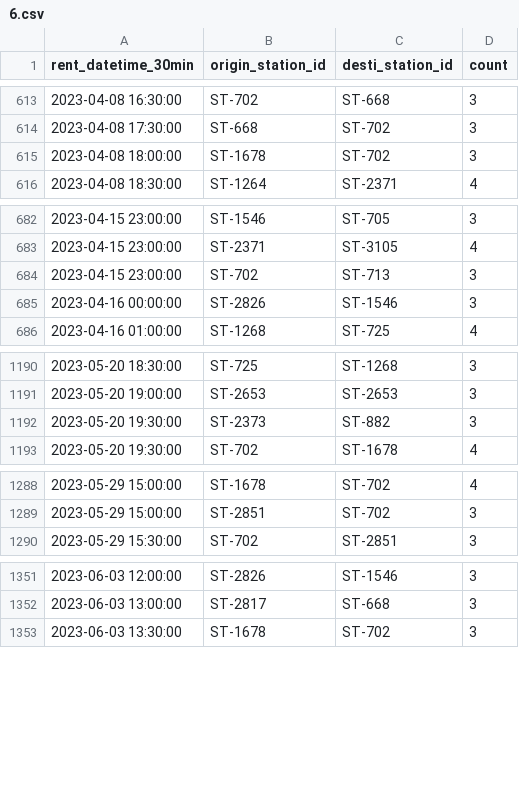
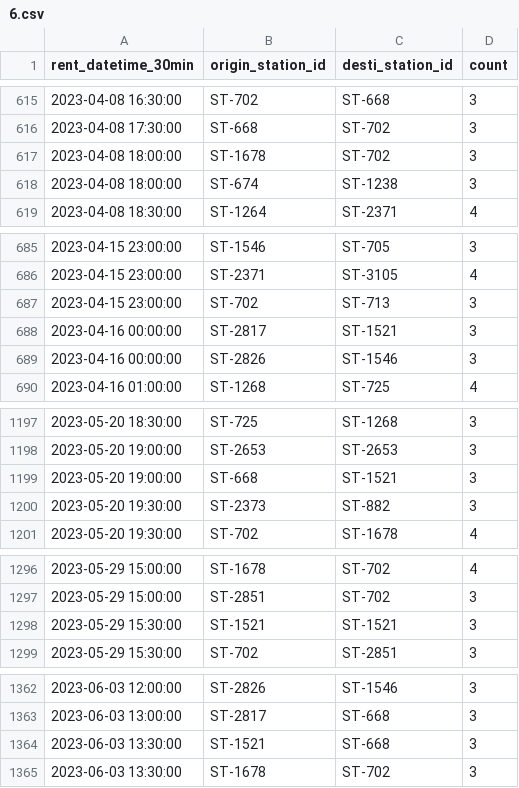
Before and after one commit to Aete/seoul-public-bike-analysis, a CSV file: data/bike_rental_history/communities/weekend/6.csv, drawn as a sheet; only a part is shown, gaps mark what is left out; the diff covers the shown part only; the diff names each change by its address in the sheet, - before the commit and + after, or states it on an @@ line.

```diff
--- a/data/bike_rental_history/communities/weekend/6.csv
+++ b/data/bike_rental_history/communities/weekend/6.csv
+row 618: 2023-04-08 18:00:00 | ST-674 | ST-1238 | 3
+row 688: 2023-04-16 00:00:00 | ST-2817 | ST-1521 | 3
+row 1199: 2023-05-20 19:00:00 | ST-668 | ST-1521 | 3
+row 1298: 2023-05-29 15:30:00 | ST-1521 | ST-1521 | 3
+row 1364: 2023-06-03 13:30:00 | ST-1521 | ST-668 | 3
```
Also changed, not shown: 31 added rows elsewhere in this file, data/bike_rental_history/communities/weekend/8.csv, 44 other files.
